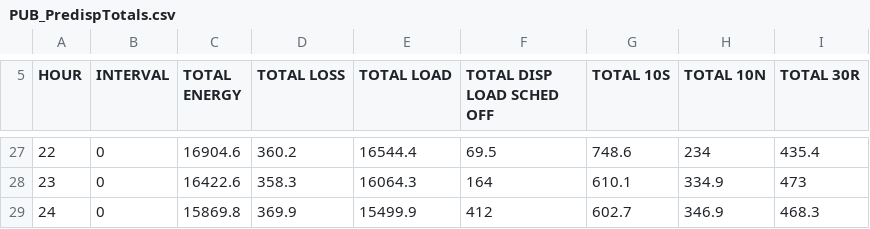
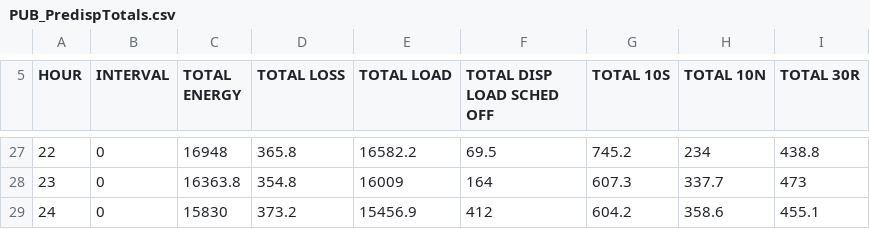
Before and after one commit to HaNguyenCS/GridFlexAI, a CSV file: ML/data/raw/ieso/PUB_PredispTotals.csv, drawn as a sheet; only a part is shown, gaps mark what is left out; the diff covers the shown part only.

```diff
--- a/ML/data/raw/ieso/PUB_PredispTotals.csv
+++ b/ML/data/raw/ieso/PUB_PredispTotals.csv
@@ -27,3 +27,3 @@ HOUR,INTERVAL,TOTAL ENERGY,TOTAL LOSS,TOTAL LOAD,TOTAL DISP LOAD SCHED OFF,TOTAL
-22,0,16904.6,360.2,16544.4,69.5,748.6,234,435.4
-23,0,16422.6,358.3,16064.3,164,610.1,334.9,473
-24,0,15869.8,369.9,15499.9,412,602.7,346.9,468.3
+22,0,16948,365.8,16582.2,69.5,745.2,234,438.8
+23,0,16363.8,354.8,16009,164,607.3,337.7,473
+24,0,15830,373.2,15456.9,412,604.2,358.6,455.1
```
Also changed, not shown: 29 edited cells elsewhere in this file, 16 other files.
